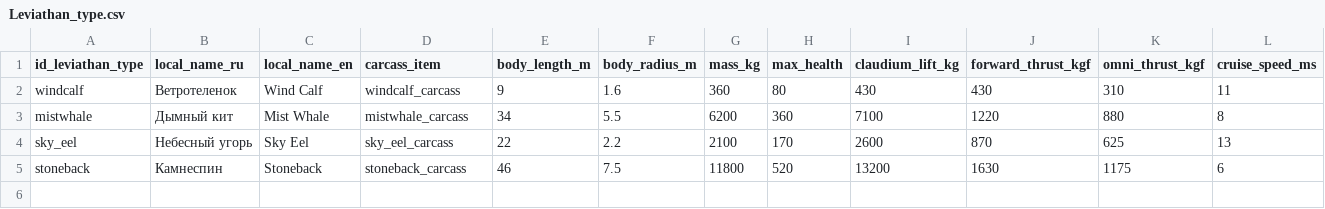
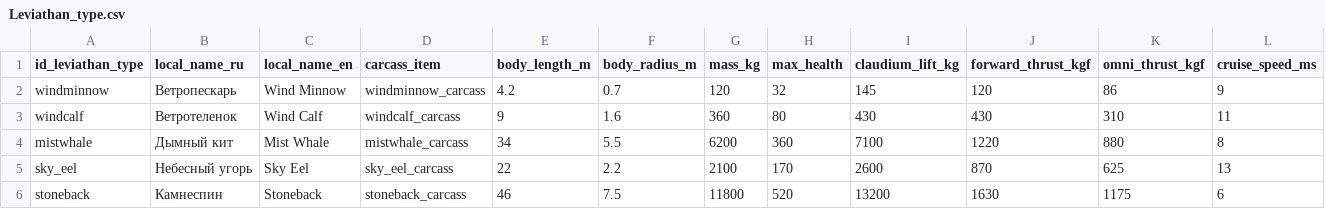
Before and after one commit to Kipikor/Wild-Wind, a CSV file: Assets/Data/Config/Leviathan_type.csv, drawn as a sheet; only a part is shown; rows hold the shown columns only; the diff names each change by its address in the sheet, - before the commit and + after, or states it on an @@ line.

```diff
--- a/Assets/Data/Config/Leviathan_type.csv
+++ b/Assets/Data/Config/Leviathan_type.csv
+row 2: windminnow | Ветропескарь | Wind Minnow | windminnow_carcass | 4.2 | 0.7 | 120 | 32 | 145 | 120 | 86 | 9
```
Also changed, not shown: Assets/Data/Config/Gas_cloud.csv, Assets/Data/Config/Island.csv, 28 other files.
